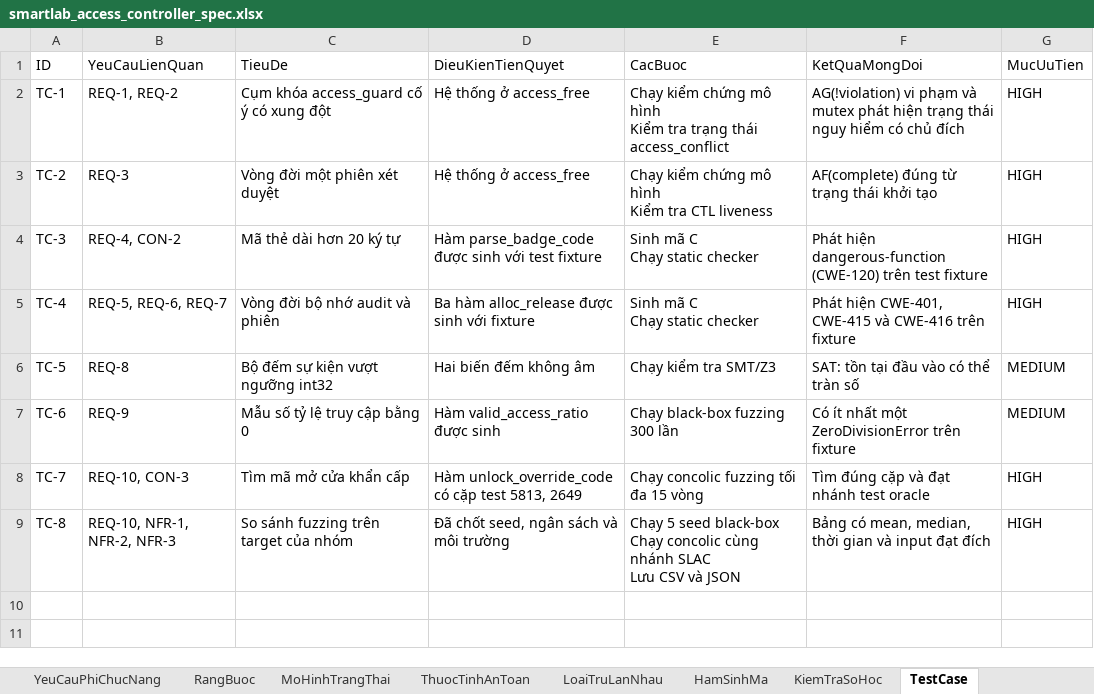
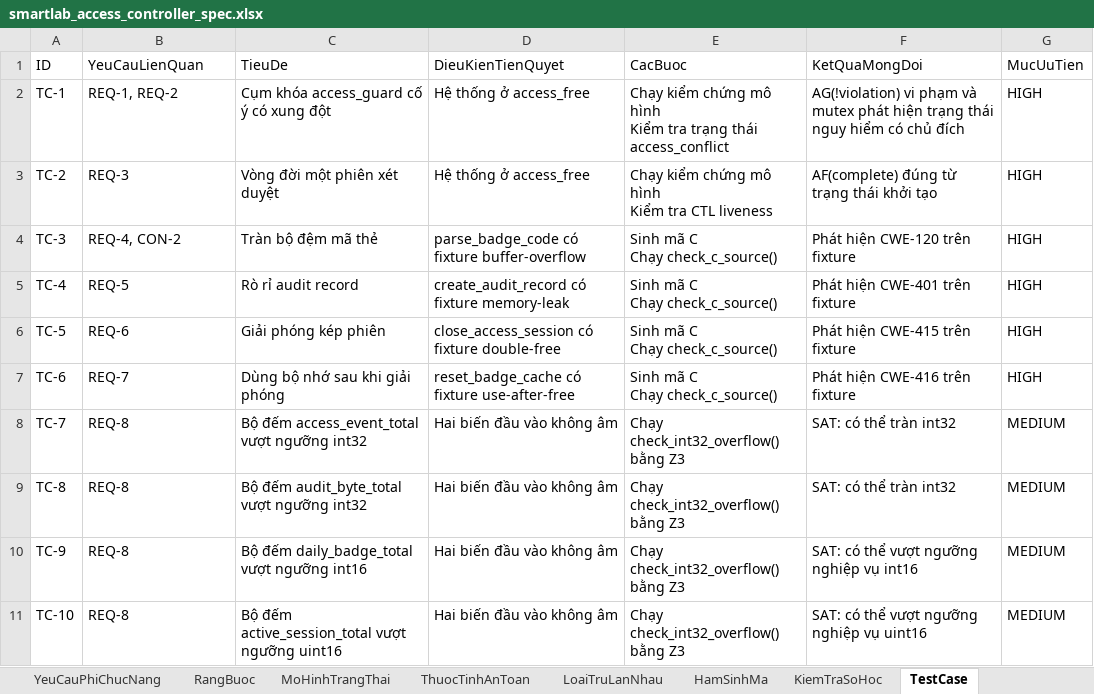
Before and after one commit to bachiep/smartlab-access-controller, an Excel workbook: spec/smartlab_access_controller_spec.xlsx, sheet TestCase, drawn as a sheet; only a part is shown; values as stored, in another font and other column widths than the file's, no borders; ↵ is a line break in a cell; the diff covers the shown part only; the diff names each change by its address in the sheet, - before the commit and + after, or states it on an @@ line.

Commit message:
feat: verify SLAC fuzzing experiment

```diff
--- a/spec/smartlab_access_controller_spec.xlsx (sheet TestCase)
+++ b/spec/smartlab_access_controller_spec.xlsx (sheet TestCase)
-C4 (TieuDe): Mã thẻ dài hơn 20 ký tự
+C4 (TieuDe): Tràn bộ đệm mã thẻ
-D4 (DieuKienTienQuyet): Hàm parse_badge_code được sinh với test fixture
+D4 (DieuKienTienQuyet): parse_badge_code có fixture buffer-overflow
-E4:E5 (CacBuoc): Sinh mã C ↵ Chạy static checker
+E4:E5 (CacBuoc): Sinh mã C ↵ Chạy check_c_source()
-F4 (KetQuaMongDoi): Phát hiện dangerous-function (CWE-120) trên test fixture
+F4 (KetQuaMongDoi): Phát hiện CWE-120 trên fixture
-B5 (YeuCauLienQuan): REQ-5, REQ-6, REQ-7
+B5 (YeuCauLienQuan): REQ-5
-C5 (TieuDe): Vòng đời bộ nhớ audit và phiên
+C5 (TieuDe): Rò rỉ audit record
-D5 (DieuKienTienQuyet): Ba hàm alloc_release được sinh với fixture
+D5 (DieuKienTienQuyet): create_audit_record có fixture memory-leak
-F5 (KetQuaMongDoi): Phát hiện CWE-401, CWE-415 và CWE-416 trên fixture
+F5 (KetQuaMongDoi): Phát hiện CWE-401 trên fixture
-B6 (YeuCauLienQuan): REQ-8
+B6 (YeuCauLienQuan): REQ-6
-C6 (TieuDe): Bộ đếm sự kiện vượt ngưỡng int32
+C6 (TieuDe): Giải phóng kép phiên
-D6 (DieuKienTienQuyet): Hai biến đếm không âm
+D6 (DieuKienTienQuyet): close_access_session có fixture double-free
-E6 (CacBuoc): Chạy kiểm tra SMT/Z3
+E6 (CacBuoc): Sinh mã C ↵ Chạy check_c_source()
-F6 (KetQuaMongDoi): SAT: tồn tại đầu vào có thể tràn số
+F6 (KetQuaMongDoi): Phát hiện CWE-415 trên fixture
-G6:G7 (MucUuTien): MEDIUM
+G6:G7 (MucUuTien): HIGH
-B7 (YeuCauLienQuan): REQ-9
+B7 (YeuCauLienQuan): REQ-7
-C7 (TieuDe): Mẫu số tỷ lệ truy cập bằng 0
+C7 (TieuDe): Dùng bộ nhớ sau khi giải phóng
-D7 (DieuKienTienQuyet): Hàm valid_access_ratio được sinh
+D7 (DieuKienTienQuyet): reset_badge_cache có fixture use-after-free
-E7 (CacBuoc): Chạy black-box fuzzing 300 lần
+E7 (CacBuoc): Sinh mã C ↵ Chạy check_c_source()
-F7 (KetQuaMongDoi): Có ít nhất một ZeroDivisionError trên fixture
+F7 (KetQuaMongDoi): Phát hiện CWE-416 trên fixture
-B8 (YeuCauLienQuan): REQ-10, CON-3
+B8 (YeuCauLienQuan): REQ-8
-C8 (TieuDe): Tìm mã mở cửa khẩn cấp
+C8 (TieuDe): Bộ đếm access_event_total vượt ngưỡng int32
-D8 (DieuKienTienQuyet): Hàm unlock_override_code có cặp test 5813, 2649
+D8 (DieuKienTienQuyet): Hai biến đầu vào không âm
-E8 (CacBuoc): Chạy concolic fuzzing tối đa 15 vòng
+E8 (CacBuoc): Chạy check_int32_overflow() bằng Z3
-F8 (KetQuaMongDoi): Tìm đúng cặp và đạt nhánh test oracle
+F8 (KetQuaMongDoi): SAT: có thể tràn int32
-G8:G9 (MucUuTien): HIGH
+G8:G9 (MucUuTien): MEDIUM
-B9 (YeuCauLienQuan): REQ-10, NFR-1, NFR-2, NFR-3
+B9 (YeuCauLienQuan): REQ-8
-C9 (TieuDe): So sánh fuzzing trên target của nhóm
+C9 (TieuDe): Bộ đếm audit_byte_total vượt ngưỡng int32
-D9 (DieuKienTienQuyet): Đã chốt seed, ngân sách và môi trường
+D9 (DieuKienTienQuyet): Hai biến đầu vào không âm
-E9 (CacBuoc): Chạy 5 seed black-box ↵ Chạy concolic cùng nhánh SLAC ↵ Lưu CSV và JSON
+E9 (CacBuoc): Chạy check_int32_overflow() bằng Z3
-F9 (KetQuaMongDoi): Bảng có mean, median, thời gian và input đạt đích
+F9 (KetQuaMongDoi): SAT: có thể tràn int32
+row 10: TC-9 | REQ-8 | Bộ đếm daily_badge_total vượt ngưỡng int16 | Hai biến đầu vào không âm | Chạy check_int32_overflow() bằng Z3 | SAT: có thể vượt ngưỡng nghiệp vụ int16 | MEDIUM
+row 11: TC-10 | REQ-8 | Bộ đếm active_session_total vượt ngưỡng uint16 | Hai biến đầu vào không âm | Chạy check_int32_overflow() bằng Z3 | SAT: có thể vượt ngưỡng nghiệp vụ uint16 | MEDIUM
```
Also changed, not shown: 4 added rows elsewhere in this sheet, sheet YeuCauPhiChucNang, sheet YeuCauChucNang, 13 other files.
